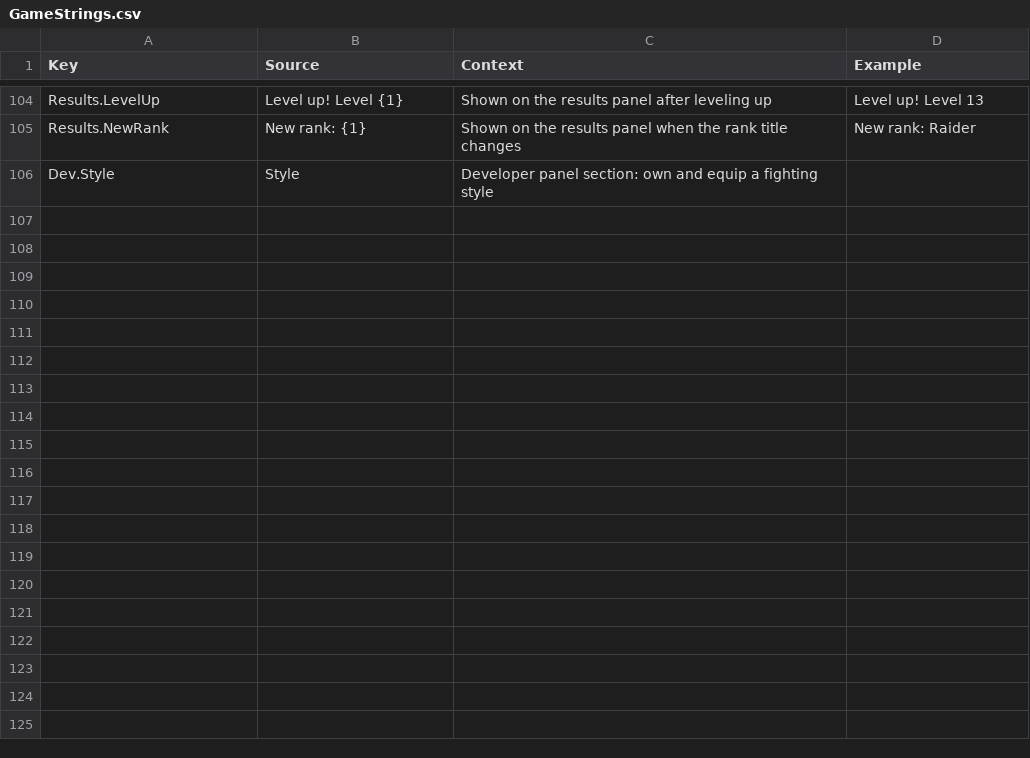
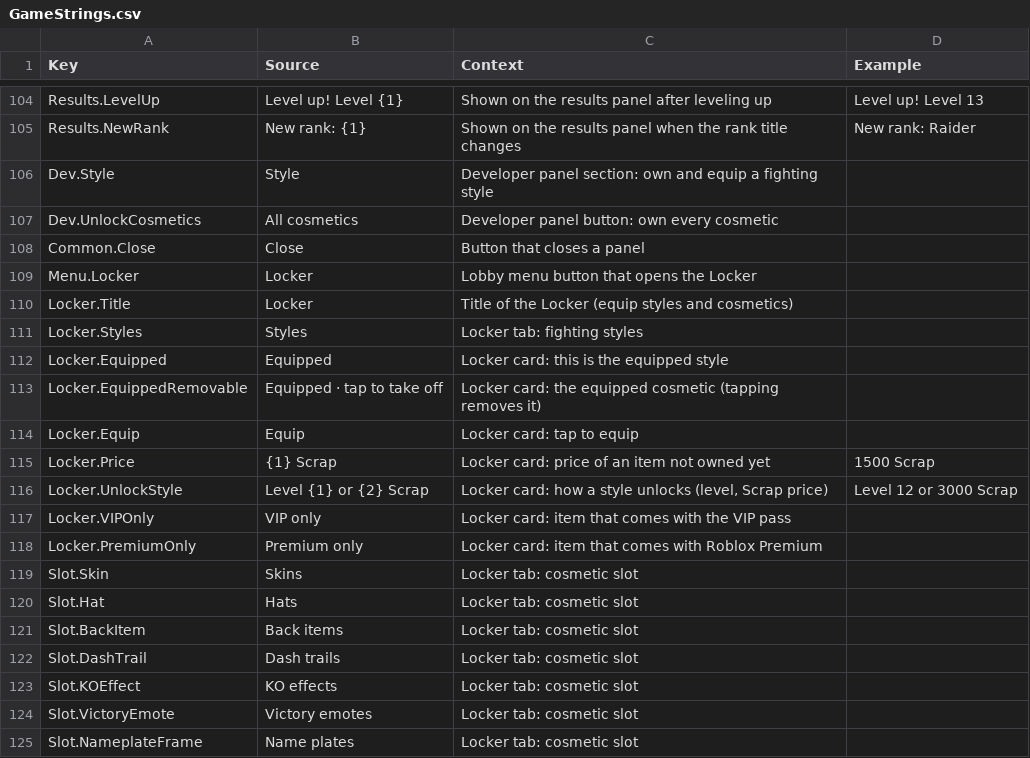
Before and after one commit to xbunny416/House-Brawl, a CSV file: src/localization/GameStrings.csv, drawn as a sheet; only a part is shown, gaps mark what is left out; the diff covers the shown part only.

```diff
--- a/src/localization/GameStrings.csv
+++ b/src/localization/GameStrings.csv
@@ -106 +106,20 @@ Results.NewRank,New rank: {1},Shown on the results panel when the rank title cha
 Dev.Style,Style,Developer panel section: own and equip a fighting style,
+Dev.UnlockCosmetics,All cosmetics,Developer panel button: own every cosmetic,
+Common.Close,Close,Button that closes a panel,
+Menu.Locker,Locker,Lobby menu button that opens the Locker,
+Locker.Title,Locker,Title of the Locker (equip styles and cosmetics),
+Locker.Styles,Styles,Locker tab: fighting styles,
+Locker.Equipped,Equipped,Locker card: this is the equipped style,
+Locker.EquippedRemovable,Equipped · tap to take off,Locker card: the equipped cosmetic (tapping removes it),
+Locker.Equip,Equip,Locker card: tap to equip,
+Locker.Price,{1} Scrap,Locker card: price of an item not owned yet,1500 Scrap
+Locker.UnlockStyle,Level {1} or {2} Scrap,"Locker card: how a style unlocks (level, Scrap price)",Level 12 or 3000 Scrap
+Locker.VIPOnly,VIP only,Locker card: item that comes with the VIP pass,
+Locker.PremiumOnly,Premium only,Locker card: item that comes with Roblox Premium,
+Slot.Skin,Skins,Locker tab: cosmetic slot,
+Slot.Hat,Hats,Locker tab: cosmetic slot,
+Slot.BackItem,Back items,Locker tab: cosmetic slot,
+Slot.DashTrail,Dash trails,Locker tab: cosmetic slot,
+Slot.KOEffect,KO effects,Locker tab: cosmetic slot,
+Slot.VictoryEmote,Victory emotes,Locker tab: cosmetic slot,
+Slot.NameplateFrame,Name plates,Locker tab: cosmetic slot,
```
Also changed, not shown: 27 added rows elsewhere in this file, 19 other files.
